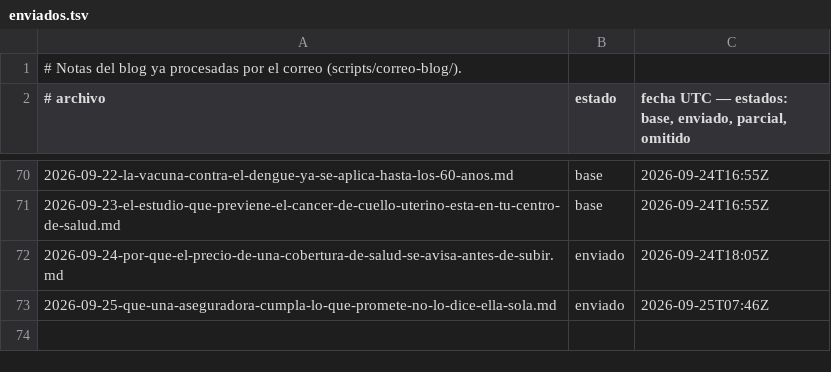
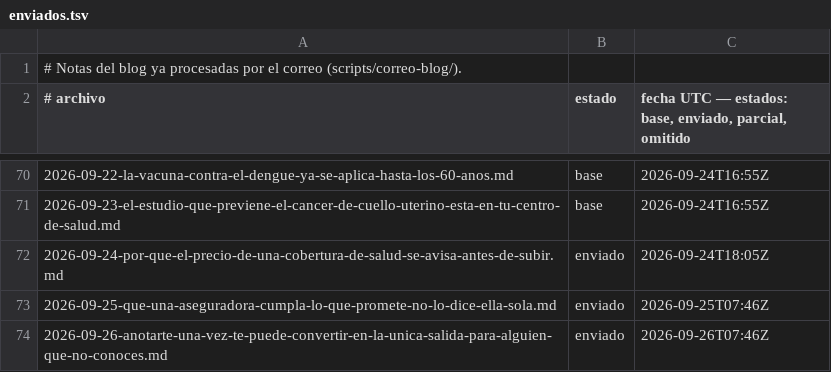
Before and after one commit to Nelargon/sp-prototipo, a TSV file: enviados.tsv, drawn as a sheet; only a part is shown, gaps mark what is left out; the diff names each change by its address in the sheet, - before the commit and + after, or states it on an @@ line.

```diff
--- a/enviados.tsv
+++ b/enviados.tsv
+row 74: 2026-09-26-anotarte-una-vez-te-puede-convertir-en-la-unica-salida-para-alguien-que-no-conoces.md | enviado | 2026-09-26T07:46Z
```
